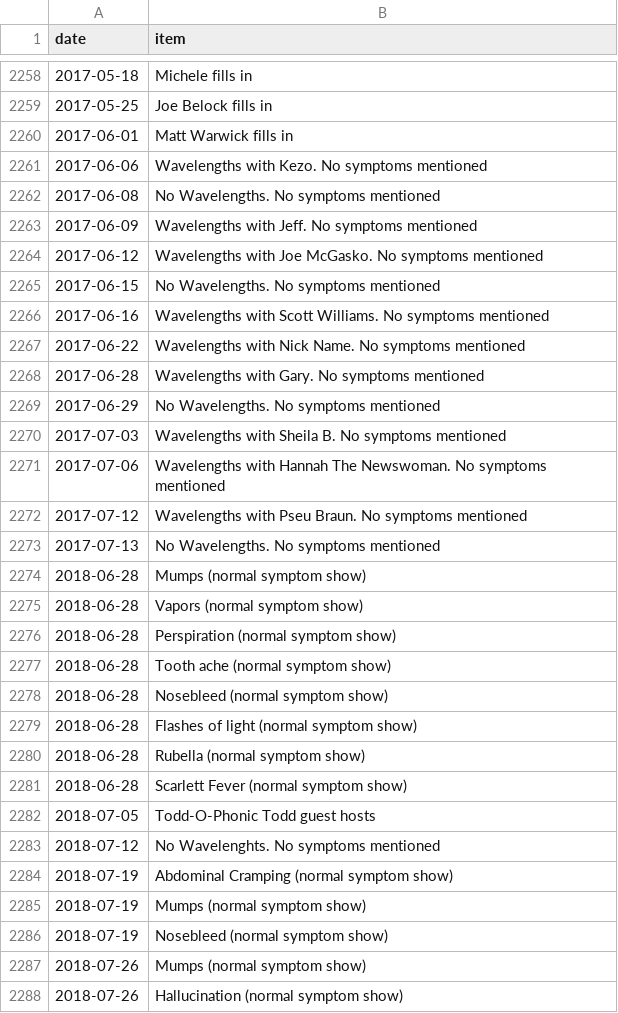
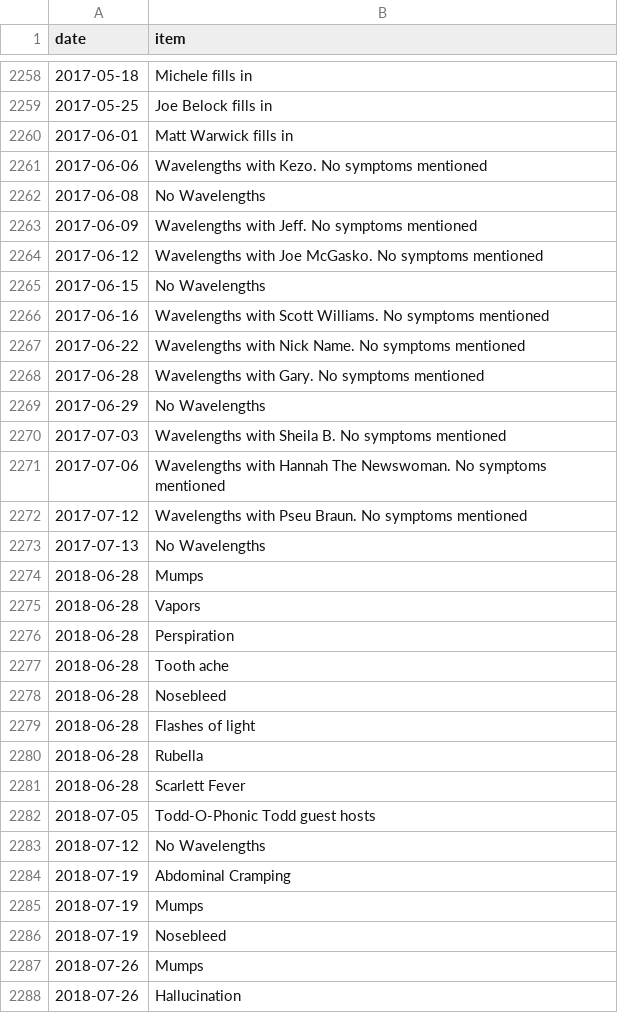
Before and after one commit to SpikeyBXL/thursdaywavelengths, a CSV file: data/symptoms.csv, drawn as a sheet; only a part is shown, gaps mark what is left out; the diff covers the shown part only.

Commit message:
Clean up symptom entries in symptoms.csv
Removed '(normal symptom show)' from various symptom entries for clarity.

```diff
--- a/data/symptoms.csv
+++ b/data/symptoms.csv
@@ -2261,6 +2261,6 @@ date,item
 2017-06-06,Wavelengths with Kezo. No symptoms mentioned
-2017-06-08,No Wavelengths. No symptoms mentioned
+2017-06-08,No Wavelengths
 2017-06-09,Wavelengths with Jeff. No symptoms mentioned
 2017-06-12,Wavelengths with Joe McGasko. No symptoms mentioned
-2017-06-15,No Wavelengths. No symptoms mentioned
+2017-06-15,No Wavelengths
 2017-06-16,Wavelengths with Scott Williams. No symptoms mentioned
@@ -2268,3 +2268,3 @@ date,item
 2017-06-28,Wavelengths with Gary. No symptoms mentioned
-2017-06-29,No Wavelengths. No symptoms mentioned
+2017-06-29,No Wavelengths
 2017-07-03,Wavelengths with Sheila B. No symptoms mentioned
@@ -2272,17 +2272,17 @@ date,item
 2017-07-12,Wavelengths with Pseu Braun. No symptoms mentioned
-2017-07-13,No Wavelengths. No symptoms mentioned
-2018-06-28,Mumps (normal symptom show)
-2018-06-28,Vapors (normal symptom show)
-2018-06-28,Perspiration (normal symptom show)
-2018-06-28,Tooth ache (normal symptom show)
-2018-06-28,Nosebleed (normal symptom show)
-2018-06-28,Flashes of light (normal symptom show)
-2018-06-28,Rubella (normal symptom show)
-2018-06-28,Scarlett Fever (normal symptom show)
+2017-07-13,No Wavelengths
+2018-06-28,Mumps
+2018-06-28,Vapors
+2018-06-28,Perspiration
+2018-06-28,Tooth ache
+2018-06-28,Nosebleed
+2018-06-28,Flashes of light
+2018-06-28,Rubella
+2018-06-28,Scarlett Fever
 2018-07-05,Todd-O-Phonic Todd guest hosts
-2018-07-12,No Wavelenghts. No symptoms mentioned
-2018-07-19,Abdominal Cramping (normal symptom show)
-2018-07-19,Mumps (normal symptom show)
-2018-07-19,Nosebleed (normal symptom show)
-2018-07-26,Mumps (normal symptom show)
-2018-07-26,Hallucination (normal symptom show)
+2018-07-12,No Wavelengths
+2018-07-19,Abdominal Cramping
+2018-07-19,Mumps
+2018-07-19,Nosebleed
+2018-07-26,Mumps
+2018-07-26,Hallucination
```
Also changed, not shown: 120 edited cells elsewhere in this file.
